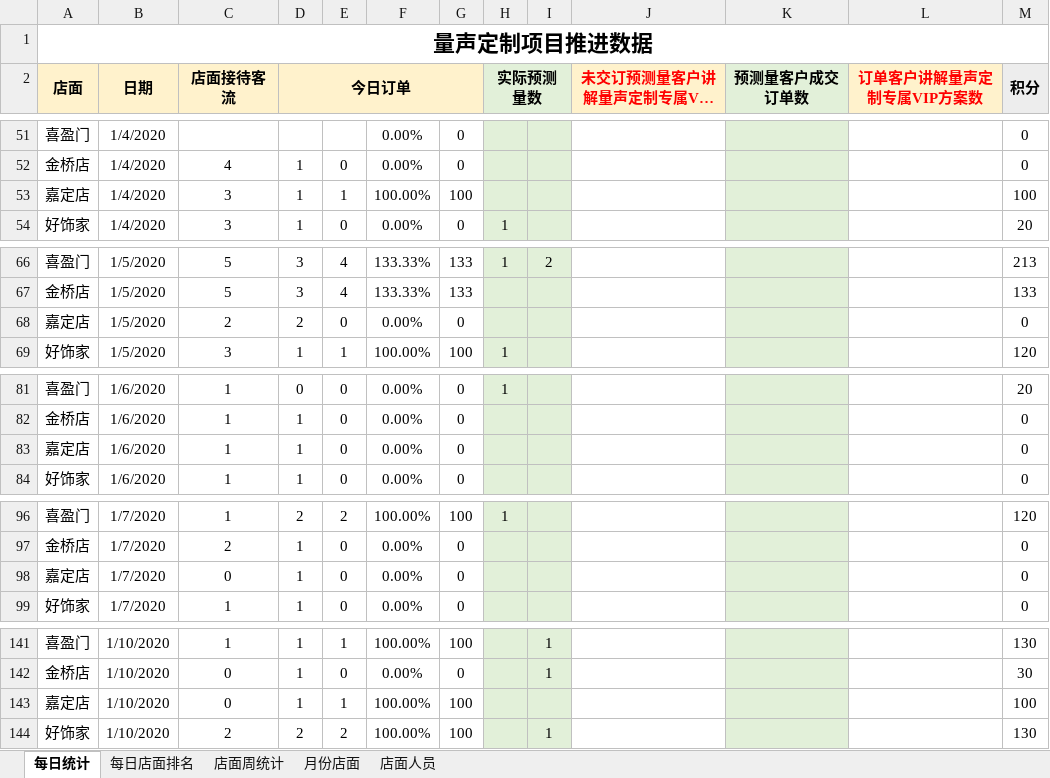
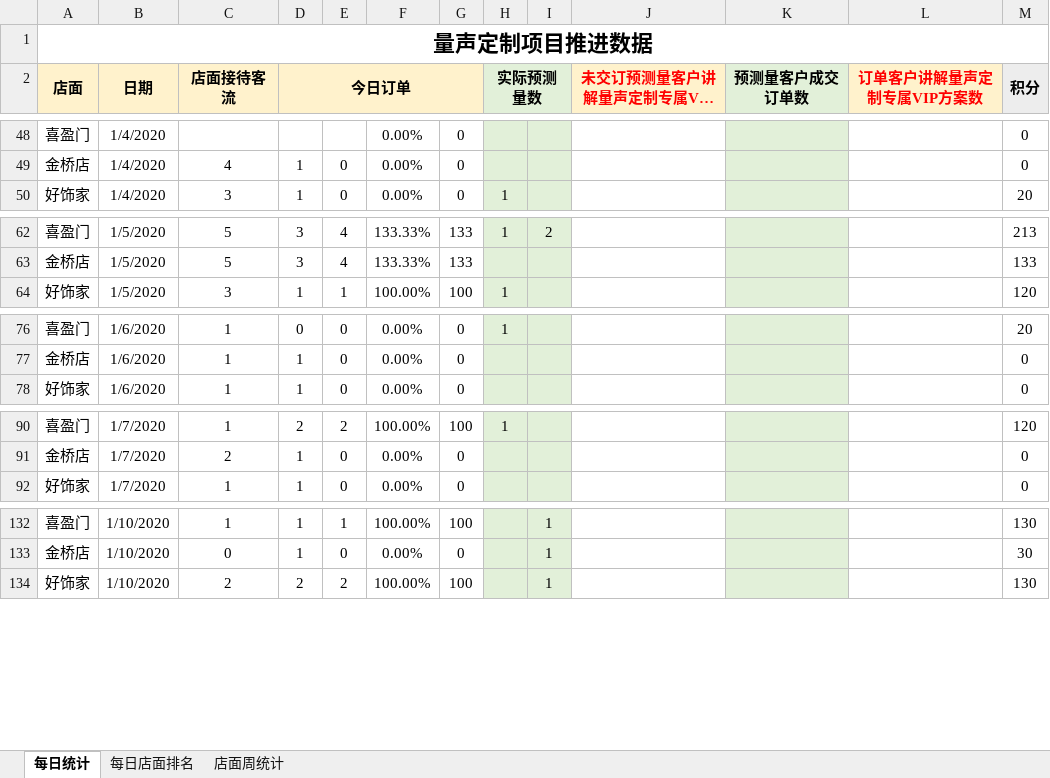
Before and after one commit to Tao864316892/TATA, an Excel workbook: 2020量声定制项目数据推进.xlsx, sheet 每日统计, drawn as a sheet; only a part is shown, gaps mark what is left out; long unchanged cells end in …; values as stored, in another font and other column widths than the file's, no borders; removed rows and columns are numbered as before the commit, all else as after; the diff covers the shown part only; the diff names each change by its address in the sheet, - before the commit and + after, or states it on an @@ line.

```diff
--- a/2020量声定制项目数据推进.xlsx (sheet 每日统计)
+++ b/2020量声定制项目数据推进.xlsx (sheet 每日统计)
-sheet tab: 月份店面
-sheet tab: 店面人员
-row 53: 嘉定店 | 1/4/2020 | 3 | 1 | 1 | 100.00% | 100 |  |  |  |  |  | 100
-row 68: 嘉定店 | 1/5/2020 | 2 | 2 | 0 | 0.00% | 0 |  |  |  |  |  | 0
-row 83: 嘉定店 | 1/6/2020 | 1 | 1 | 0 | 0.00% | 0 |  |  |  |  |  | 0
-row 98: 嘉定店 | 1/7/2020 | 0 | 1 | 0 | 0.00% | 0 |  |  |  |  |  | 0
-row 143: 嘉定店 | 1/10/2020 | 0 | 1 | 1 | 100.00% | 100 |  |  |  |  |  | 100
```
Also changed, not shown: 56 added rows and 5 removed rows elsewhere in this sheet, sheet 店面周统计, sheet 每日店面排名, formulas that keep their value, hidden cells.
